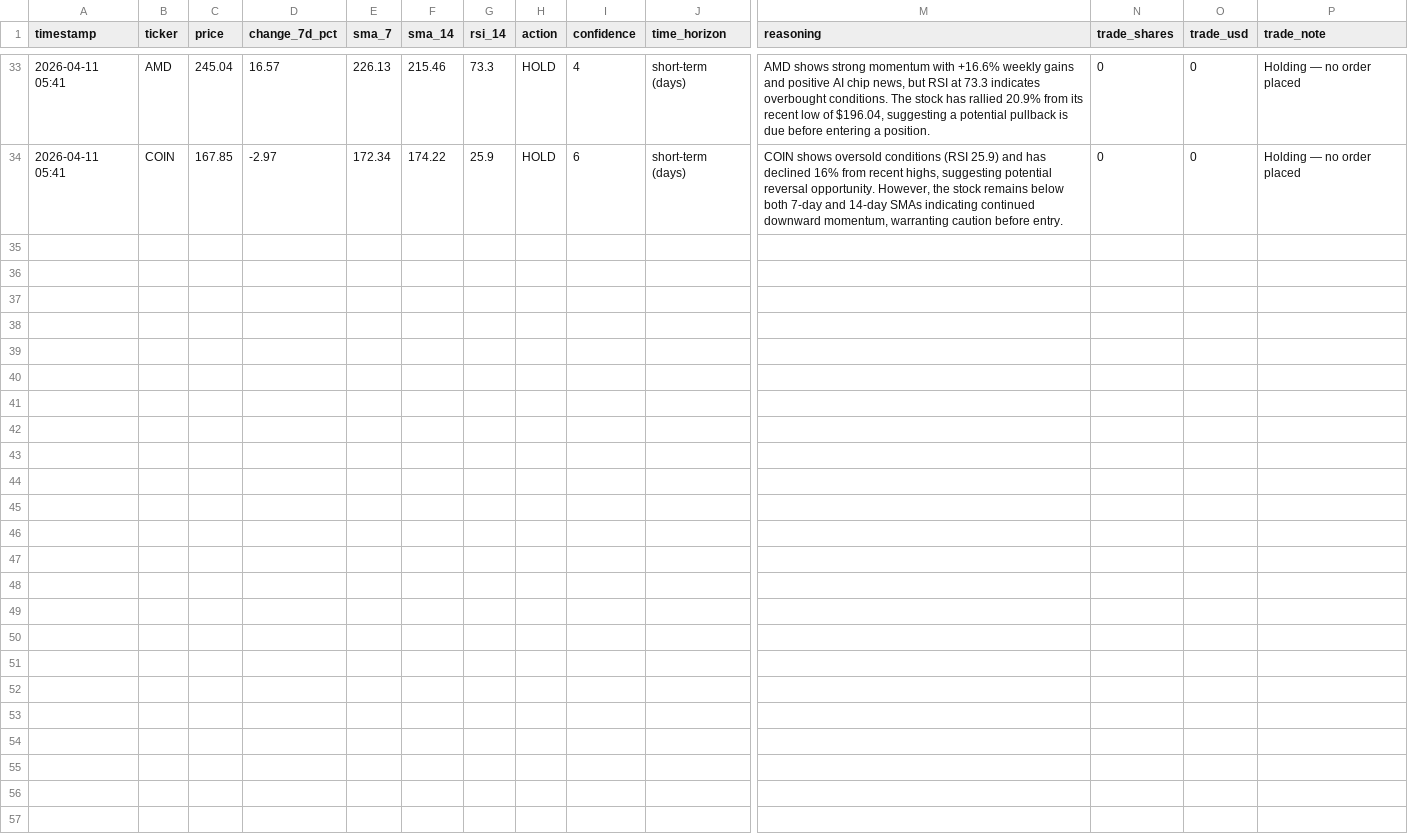
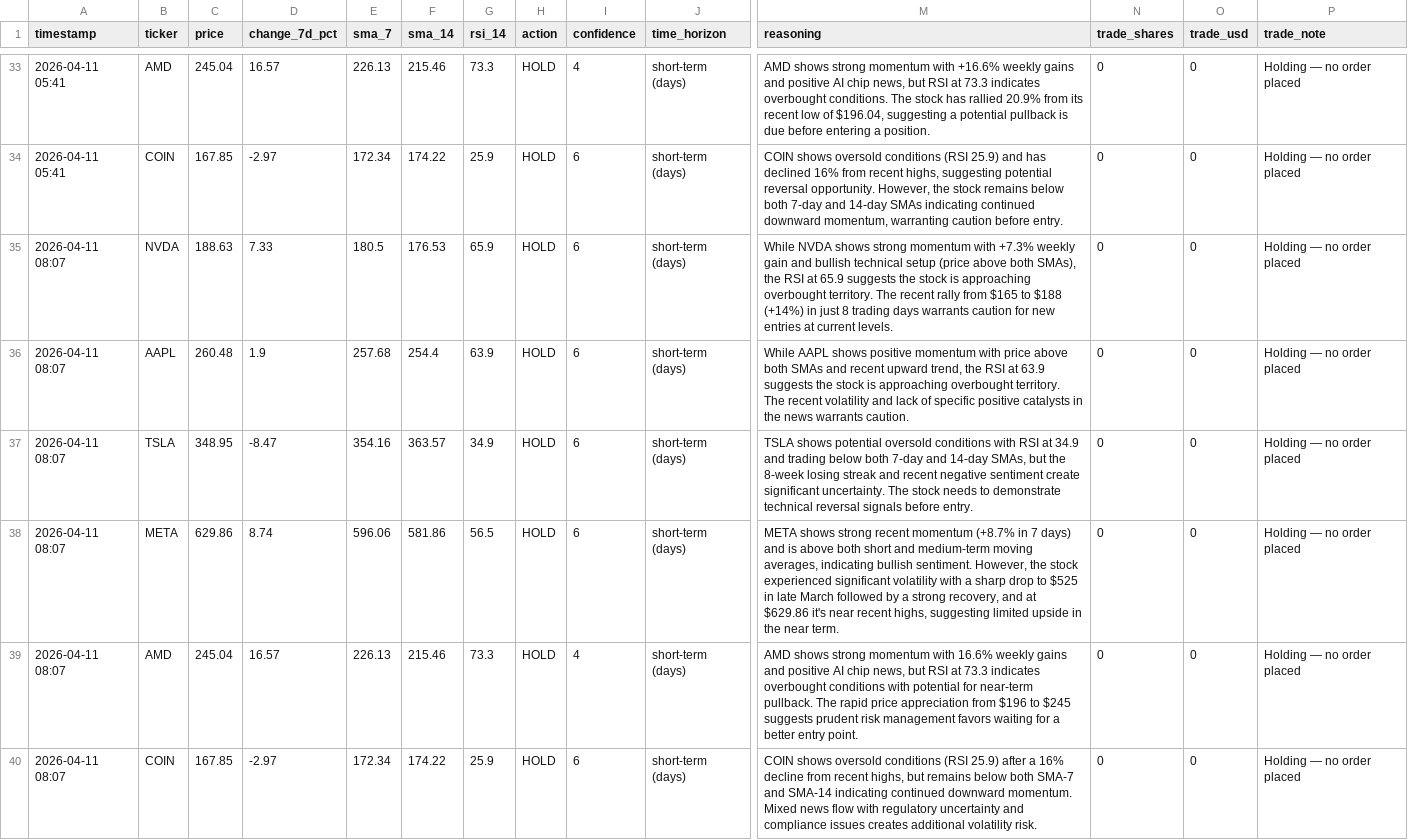
Before and after one commit to mfx-frid/eth-trader, a CSV file: alpaca_trade_log.csv, drawn as a sheet; only a part is shown, gaps mark what is left out; rows hold the shown columns only; the diff names each change by its address in the sheet, - before the commit and + after, or states it on an @@ line.

```diff
--- a/alpaca_trade_log.csv
+++ b/alpaca_trade_log.csv
+row 35: 2026-04-11 08:07 | NVDA | 188.63 | 7.33 | 180.5 | 176.53 | 65.9 | HOLD | 6 | short-term (days) | While NVDA shows strong momentum with +7.3% weekly gain and bullish technical setup (price above both SMAs), the RSI at 65.9 suggests the stock is approaching overbought territory. The recent rally from $165 to $188 (+14%) in just 8 trading days warrants caution for new entries at current levels. | 0 | 0 | Holding — no order placed
+row 36: 2026-04-11 08:07 | AAPL | 260.48 | 1.9 | 257.68 | 254.4 | 63.9 | HOLD | 6 | short-term (days) | While AAPL shows positive momentum with price above both SMAs and recent upward trend, the RSI at 63.9 suggests the stock is approaching overbought territory. The recent volatility and lack of specific positive catalysts in the news warrants caution. | 0 | 0 | Holding — no order placed
+row 37: 2026-04-11 08:07 | TSLA | 348.95 | -8.47 | 354.16 | 363.57 | 34.9 | HOLD | 6 | short-term (days) | TSLA shows potential oversold conditions with RSI at 34.9 and trading below both 7-day and 14-day SMAs, but the 8-week losing streak and recent negative sentiment create significant uncertainty. The stock needs to demonstrate technical reversal signals before entry. | 0 | 0 | Holding — no order placed
+row 38: 2026-04-11 08:07 | META | 629.86 | 8.74 | 596.06 | 581.86 | 56.5 | HOLD | 6 | short-term (days) | META shows strong recent momentum (+8.7% in 7 days) and is above both short and medium-term moving averages, indicating bullish sentiment. However, the stock experienced significant volatility with a sharp drop to $525 in late March followed by a strong recovery, and at $629.86 it's near recent highs, suggesting limited upside in the near term. | 0 | 0 | Holding — no order placed
+row 39: 2026-04-11 08:07 | AMD | 245.04 | 16.57 | 226.13 | 215.46 | 73.3 | HOLD | 4 | short-term (days) | AMD shows strong momentum with 16.6% weekly gains and positive AI chip news, but RSI at 73.3 indicates overbought conditions with potential for near-term pullback. The rapid price appreciation from $196 to $245 suggests prudent risk management favors waiting for a better entry point. | 0 | 0 | Holding — no order placed
+row 40: 2026-04-11 08:07 | COIN | 167.85 | -2.97 | 172.34 | 174.22 | 25.9 | HOLD | 6 | short-term (days) | COIN shows oversold conditions (RSI 25.9) after a 16% decline from recent highs, but remains below both SMA-7 and SMA-14 indicating continued downward momentum. Mixed news flow with regulatory uncertainty and compliance issues creates additional volatility risk. | 0 | 0 | Holding — no order placed
```
